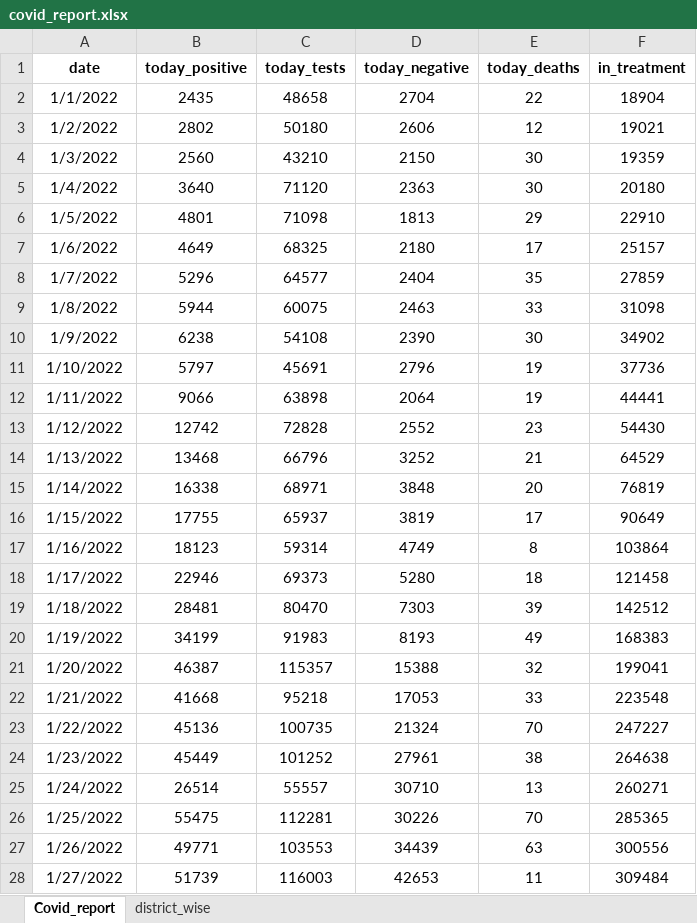
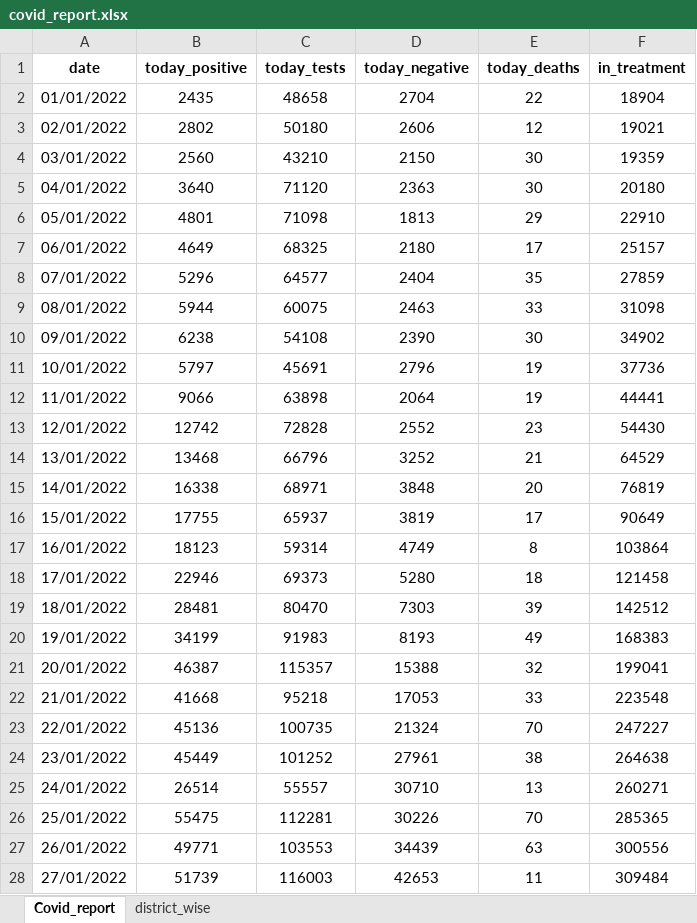
Before and after one commit to Merin1999/kerala_covid_data, an Excel workbook: covid_report.xlsx, sheet Covid_report, drawn as a sheet; only a part is shown; values as stored, in another font and other column widths than the file's, no borders; the diff covers the shown part only; the diff names each change by its address in the sheet, - before the commit and + after, or states it on an @@ line.

Commit message:
31-01-2022

```diff
--- a/covid_report.xlsx (sheet Covid_report)
+++ b/covid_report.xlsx (sheet Covid_report)
-A2 (date): 1/1/2022
+A2 (date): 01/01/2022
-A3 (date): 1/2/2022
+A3 (date): 02/01/2022
-A4 (date): 1/3/2022
+A4 (date): 03/01/2022
-A5 (date): 1/4/2022
+A5 (date): 04/01/2022
-A6 (date): 1/5/2022
+A6 (date): 05/01/2022
-A7 (date): 1/6/2022
+A7 (date): 06/01/2022
-A8 (date): 1/7/2022
+A8 (date): 07/01/2022
-A9 (date): 1/8/2022
+A9 (date): 08/01/2022
-A10 (date): 1/9/2022
+A10 (date): 09/01/2022
-A11 (date): 1/10/2022
+A11 (date): 10/01/2022
-A12 (date): 1/11/2022
+A12 (date): 11/01/2022
-A13 (date): 1/12/2022
+A13 (date): 12/01/2022
-A14 (date): 1/13/2022
+A14 (date): 13/01/2022
-A15 (date): 1/14/2022
+A15 (date): 14/01/2022
-A16 (date): 1/15/2022
+A16 (date): 15/01/2022
-A17 (date): 1/16/2022
+A17 (date): 16/01/2022
-A18 (date): 1/17/2022
+A18 (date): 17/01/2022
-A19 (date): 1/18/2022
+A19 (date): 18/01/2022
-A20 (date): 1/19/2022
+A20 (date): 19/01/2022
-A21 (date): 1/20/2022
+A21 (date): 20/01/2022
-A22 (date): 1/21/2022
+A22 (date): 21/01/2022
-A23 (date): 1/22/2022
+A23 (date): 22/01/2022
-A24 (date): 1/23/2022
+A24 (date): 23/01/2022
-A25 (date): 1/24/2022
+A25 (date): 24/01/2022
-A26 (date): 1/25/2022
+A26 (date): 25/01/2022
-A27 (date): 1/26/2022
+A27 (date): 26/01/2022
-A28 (date): 1/27/2022
+A28 (date): 27/01/2022
```
Also changed, not shown: 9 added rows and 3 edited cells elsewhere in this sheet, sheet district_wise.
